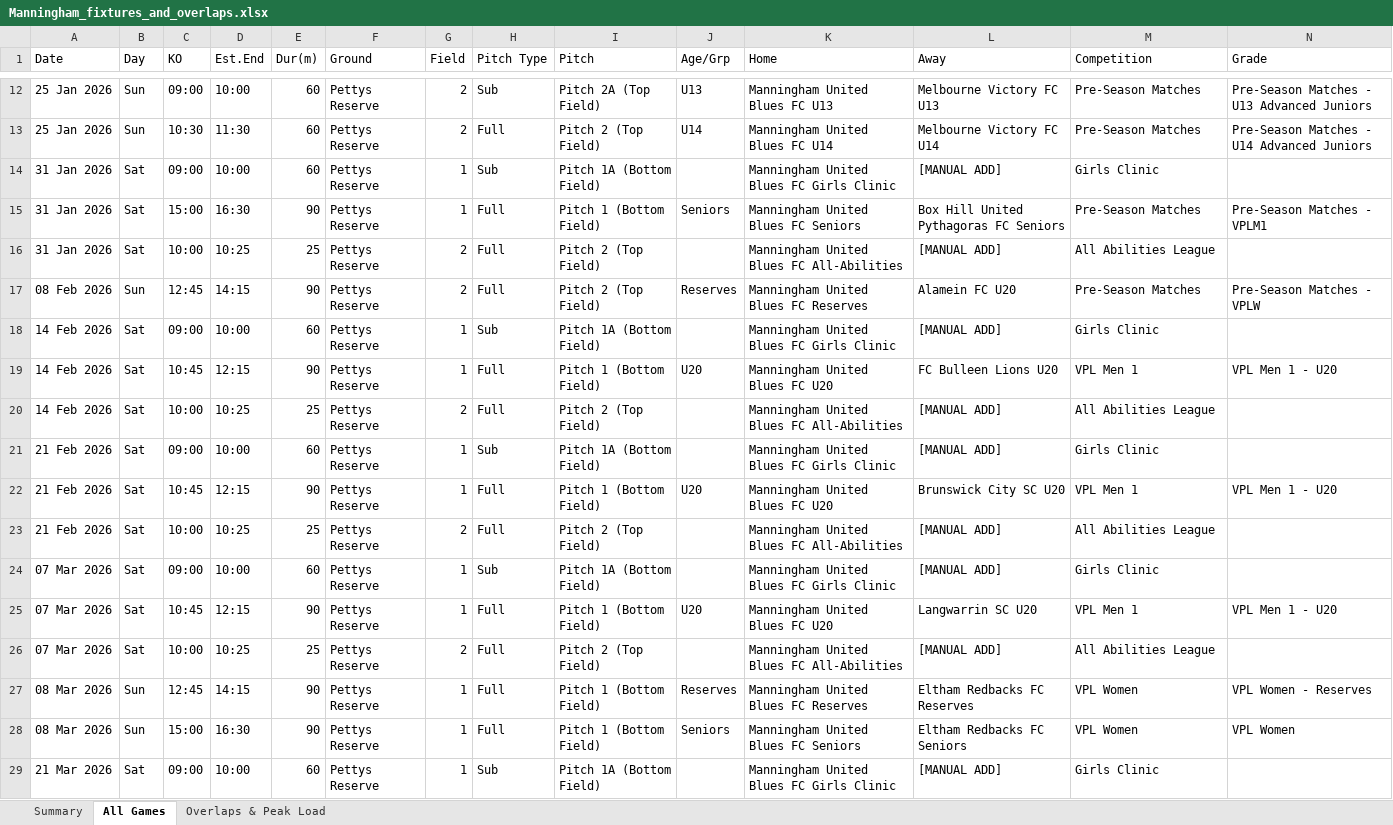
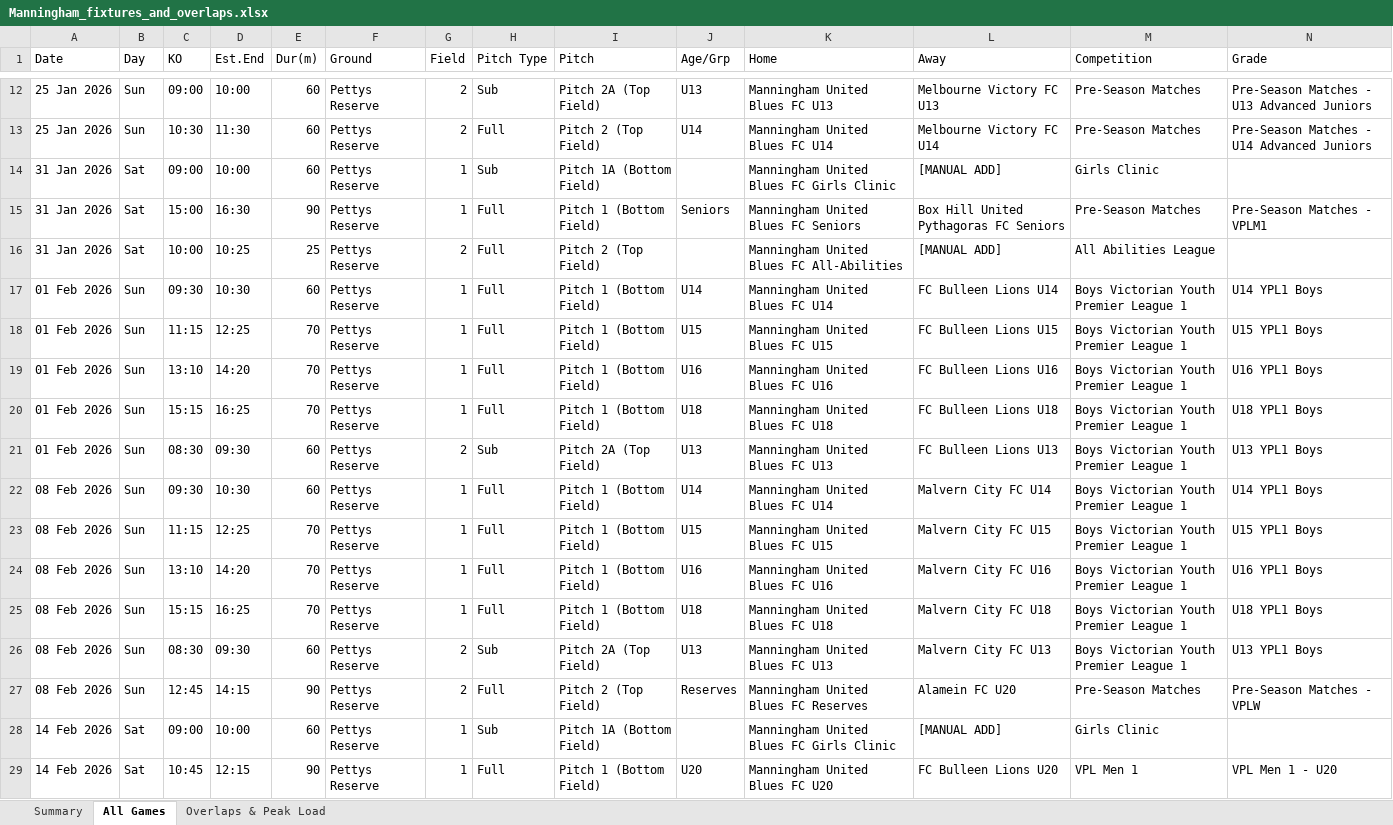
Before and after one commit to vmontuoro/MUFC, an Excel workbook: Manningham_fixtures_and_overlaps.xlsx, sheet All Games, drawn as a sheet; only a part is shown, gaps mark what is left out; the shorter side is filled out with more unchanged rows; values as stored, in another font and other column widths than the file's, no cell formats; rows hold the shown columns only; the diff covers the shown part only; the diff names each change by its address in the sheet, - before the commit and + after, or states it on an @@ line.

```diff
--- a/Manningham_fixtures_and_overlaps.xlsx (sheet All Games)
+++ b/Manningham_fixtures_and_overlaps.xlsx (sheet All Games)
+row 17: 01 Feb 2026 | Sun | 09:30 | 10:30 | 60 | Pettys Reserve | 1 | Full | Pitch 1 (Bottom Field) | U14 | Manningham United Blues FC U14 | FC Bulleen Lions U14 | Boys Victorian Youth Premier League 1 | U14 YPL1 Boys
+row 18: 01 Feb 2026 | Sun | 11:15 | 12:25 | 70 | Pettys Reserve | 1 | Full | Pitch 1 (Bottom Field) | U15 | Manningham United Blues FC U15 | FC Bulleen Lions U15 | Boys Victorian Youth Premier League 1 | U15 YPL1 Boys
+row 19: 01 Feb 2026 | Sun | 13:10 | 14:20 | 70 | Pettys Reserve | 1 | Full | Pitch 1 (Bottom Field) | U16 | Manningham United Blues FC U16 | FC Bulleen Lions U16 | Boys Victorian Youth Premier League 1 | U16 YPL1 Boys
+row 20: 01 Feb 2026 | Sun | 15:15 | 16:25 | 70 | Pettys Reserve | 1 | Full | Pitch 1 (Bottom Field) | U18 | Manningham United Blues FC U18 | FC Bulleen Lions U18 | Boys Victorian Youth Premier League 1 | U18 YPL1 Boys
+row 21: 01 Feb 2026 | Sun | 08:30 | 09:30 | 60 | Pettys Reserve | 2 | Sub | Pitch 2A (Top Field) | U13 | Manningham United Blues FC U13 | FC Bulleen Lions U13 | Boys Victorian Youth Premier League 1 | U13 YPL1 Boys
+row 22: 08 Feb 2026 | Sun | 09:30 | 10:30 | 60 | Pettys Reserve | 1 | Full | Pitch 1 (Bottom Field) | U14 | Manningham United Blues FC U14 | Malvern City FC U14 | Boys Victorian Youth Premier League 1 | U14 YPL1 Boys
+row 23: 08 Feb 2026 | Sun | 11:15 | 12:25 | 70 | Pettys Reserve | 1 | Full | Pitch 1 (Bottom Field) | U15 | Manningham United Blues FC U15 | Malvern City FC U15 | Boys Victorian Youth Premier League 1 | U15 YPL1 Boys
+row 24: 08 Feb 2026 | Sun | 13:10 | 14:20 | 70 | Pettys Reserve | 1 | Full | Pitch 1 (Bottom Field) | U16 | Manningham United Blues FC U16 | Malvern City FC U16 | Boys Victorian Youth Premier League 1 | U16 YPL1 Boys
+row 25: 08 Feb 2026 | Sun | 15:15 | 16:25 | 70 | Pettys Reserve | 1 | Full | Pitch 1 (Bottom Field) | U18 | Manningham United Blues FC U18 | Malvern City FC U18 | Boys Victorian Youth Premier League 1 | U18 YPL1 Boys
+row 26: 08 Feb 2026 | Sun | 08:30 | 09:30 | 60 | Pettys Reserve | 2 | Sub | Pitch 2A (Top Field) | U13 | Manningham United Blues FC U13 | Malvern City FC U13 | Boys Victorian Youth Premier League 1 | U13 YPL1 Boys
```
Also changed, not shown: 84 added rows elsewhere in this sheet, sheet Summary, cell formats, 4 other files.
